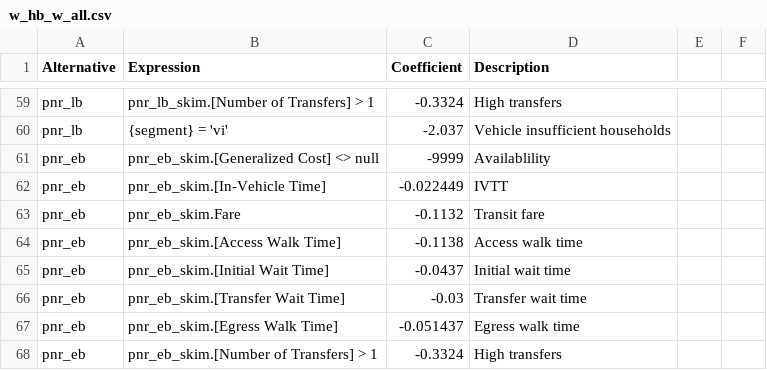
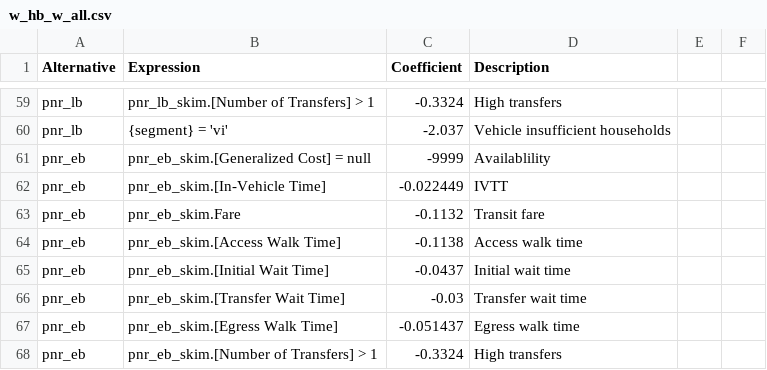
Before and after one commit to Triangle-Modeling-and-Analytics/TRMG2, a CSV file: master/resident/mode/w_hb_w_all.csv, drawn as a sheet; only a part is shown, gaps mark what is left out; the diff covers the shown part only.

```diff
--- a/master/resident/mode/w_hb_w_all.csv
+++ b/master/resident/mode/w_hb_w_all.csv
@@ -60,3 +60,3 @@ pnr_lb,pnr_lb_skim.[Number of Transfers] > 1,-0.3324,High transfers,,
 pnr_lb,{segment} = 'vi',-2.037,Vehicle insufficient households,,
-pnr_eb,pnr_eb_skim.[Generalized Cost] <> null,-9999,Availablility,,
+pnr_eb,pnr_eb_skim.[Generalized Cost] = null,-9999,Availablility,,
 pnr_eb,pnr_eb_skim.[In-Vehicle Time],-0.022449,IVTT,,
```
Also changed, not shown: 5 edited cells elsewhere in this file.
